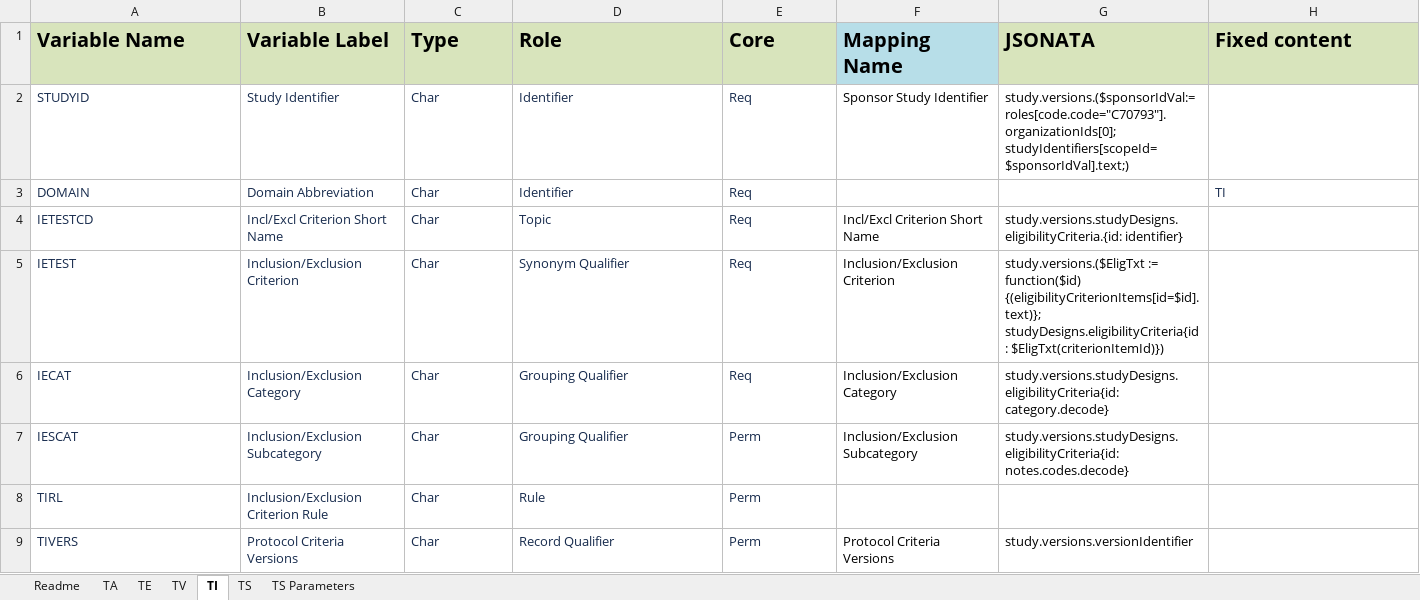
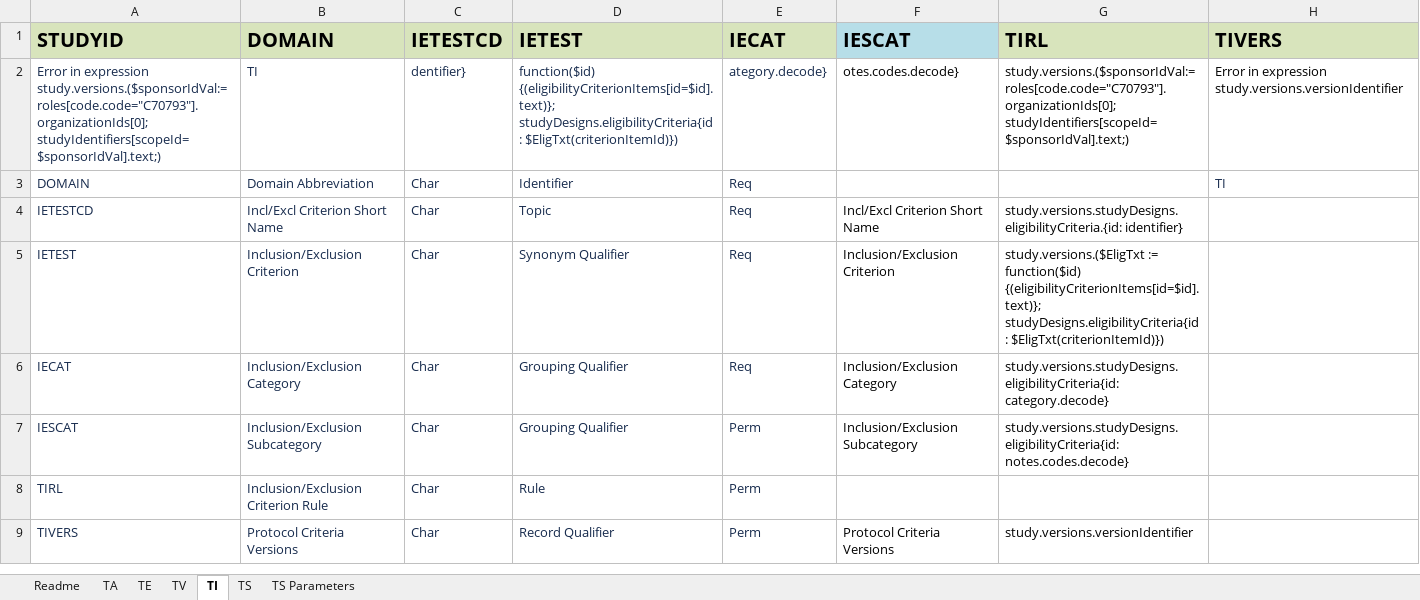
Before and after one commit to ClinLine/USDM_SDTM_mapper, an Excel workbook: TestJson/SDTM_Results.xlsx, sheet TI, drawn as a sheet; values as stored, in another font and other column widths than the file's, no borders; removed rows and columns are numbered as before the commit, all else as after; the diff names each change by its address in the sheet, - before the commit and + after, or states it on an @@ line.

```diff
--- a/TestJson/SDTM_Results.xlsx (sheet TI)
+++ b/TestJson/SDTM_Results.xlsx (sheet TI)
-row 1: Variable Name | Variable Label | Type | Role | Core | Mapping Name | JSONATA | Fixed content
-A1:E1 fill: none
+A1:E1 fill: #D8E4BC
-A1:G1 bold: off
+A1:G1 bold: on
-A1:E1 text colour: #172B4D
+A1:E1 text colour: black
@@ A1:G1 text size: larger @@
-B1: Study Identifier
+B1: DOMAIN
-C1: Char
+C1: IETESTCD
-D1: Identifier
+D1: IETEST
-E1: Req
+E1: IECAT
-F1: Sponsor Study Identifier
+F1: IESCAT
-F1 fill: none
+F1 fill: #B7DEE8
-G1: study.versions.($sponsorIdVal:=roles[code.code="C70793"].organizationIds[0]; studyIdentifiers[scopeId=$sponsorIdVal].text;)
+G1: TIRL
-G1:H1 fill: none
+G1:H1 fill: #D8E4BC
-H1: (empty)
+H1: TIVERS
+row 2: Error in expression study.versions.($sponsorIdVal:=roles[code.code="C70793"].organizationIds[0]; studyIdentifiers[scopeId=$sponsorIdVal].text;) | TI | dentifier} | function($id) {(eligibilityCriterionItems[id=$id].text)}; studyDesigns.eligibilityCriteria{id: $EligTxt(criterionItemId)}) | ategory.decode} | otes.codes.decode} | study.versions.($sponsorIdVal:=roles[code.code="C70793"].organizationIds[0]; studyIdentifiers[scopeId=$sponsorIdVal].text;) | Error in expression study.versions.versionIdentifier
```
Also changed, not shown: sheet TS, sheet TS Parameters, 3 other files.
